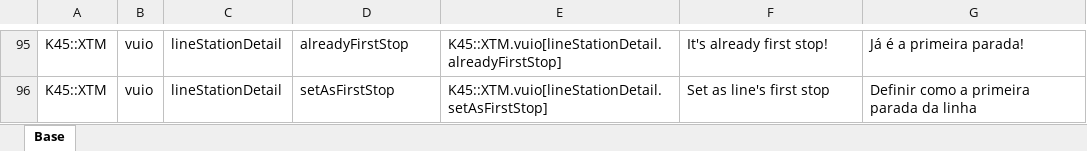
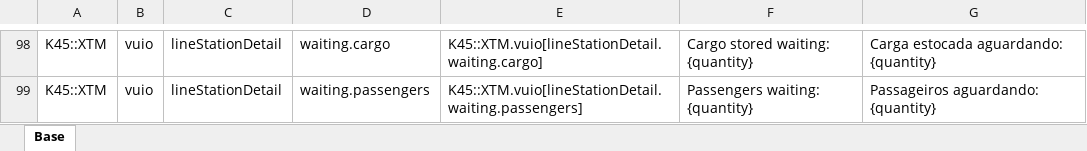
Before and after one commit to klyte45/CS2-ExtendedTransportManager, an Excel workbook: BelzontTLM/i18n/i18n.xlsm, sheet Base, drawn as a sheet; only a part is shown, gaps mark what is left out; values as stored, in another font and other column widths than the file's, no borders; addresses are those after the commit; the diff covers the shown part only; the diff names each change by its address in the sheet, - before the commit and + after, or states it on an @@ line.

```diff
--- a/BelzontTLM/i18n/i18n.xlsm (sheet Base)
+++ b/BelzontTLM/i18n/i18n.xlsm (sheet Base)
-D98: alreadyFirstStop
+D98: waiting.cargo
-E98: K45::XTM.vuio[lineStationDetail.alreadyFirstStop]
+E98: K45::XTM.vuio[lineStationDetail.waiting.cargo]
-F98: It's already first stop!
+F98: Cargo stored waiting: {quantity}
-G98: Já é a primeira parada!
+G98: Carga estocada aguardando: {quantity}
-D99: setAsFirstStop
+D99: waiting.passengers
-E99: K45::XTM.vuio[lineStationDetail.setAsFirstStop]
+E99: K45::XTM.vuio[lineStationDetail.waiting.passengers]
-F99: Set as line's first stop
+F99: Passengers waiting: {quantity}
-G99: Definir como a primeira parada da linha
+G99: Passageiros aguardando: {quantity}
```
Also changed, not shown: 6 added rows, 3 removed rows, 41 moved rows and 1 edited cell elsewhere in this sheet, formulas that keep their value, 8 other files.
